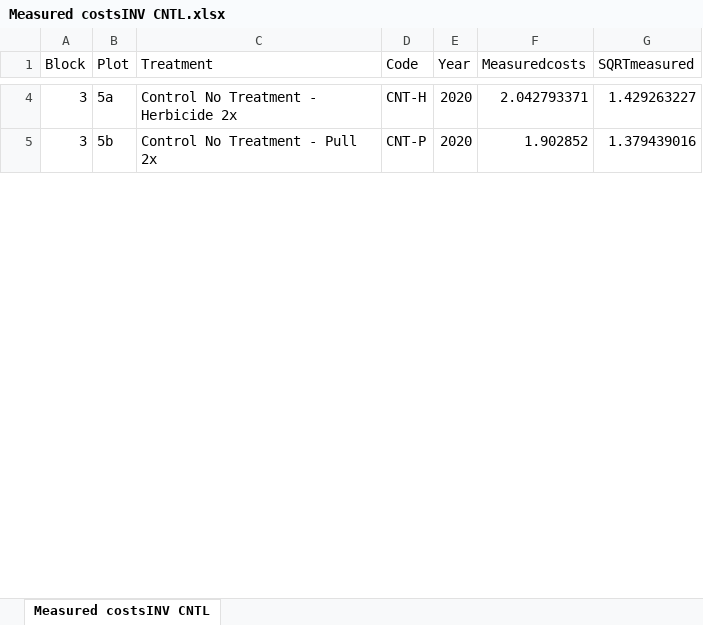
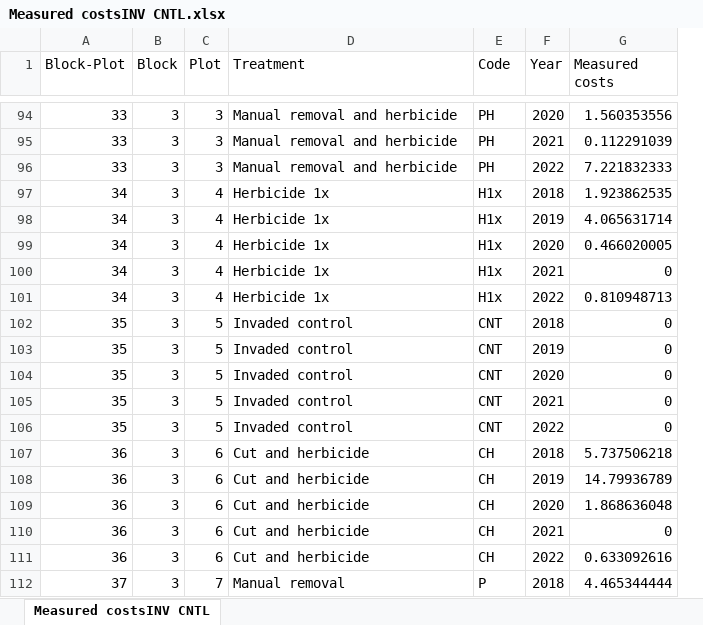
Before and after one commit to HelenIvy/BuffelgrassPublic, an Excel workbook: JMP graphs/Measured costsINV CNTL.xlsx, sheet Measured costsINV CNTL, drawn as a sheet; only a part is shown, gaps mark what is left out; values as stored, in another font and other column widths than the file's, no borders; removed rows and columns are numbered as before the commit, all else as after; the diff covers the shown part only; the diff names each change by its address in the sheet, - before the commit and + after, or states it on an @@ line.

Commit message:
updated measured costs

```diff
--- a/JMP graphs/Measured costsINV CNTL.xlsx (sheet Measured costsINV CNTL)
+++ b/JMP graphs/Measured costsINV CNTL.xlsx (sheet Measured costsINV CNTL)
+column A (Block-Plot), row 94: 33; row 104: 35
-column F (Measuredcosts), rows 4-5: 2.042793371 | 1.902852
-G1: SQRTmeasured
+G1: Measured costs
-C94 (Plot): 5a
+C94 (Plot): 3
-D94 (Treatment): Control No Treatment - Herbicide 2x
+D94 (Treatment): Manual removal and herbicide
-E94 (Code): CNT-H
+E94 (Code): PH
-G94 (Measured costs): 1.429263227
+G94 (Measured costs): 1.560353556
+row 95: 33 | 3 | 3 | Manual removal and herbicide | PH | 2021 | 0.112291039
+row 96: 33 | 3 | 3 | Manual removal and herbicide | PH | 2022 | 7.221832333
+row 97: 34 | 3 | 4 | Herbicide 1x | H1x | 2018 | 1.923862535
+row 98: 34 | 3 | 4 | Herbicide 1x | H1x | 2019 | 4.065631714
+row 99: 34 | 3 | 4 | Herbicide 1x | H1x | 2020 | 0.466020005
+row 100: 34 | 3 | 4 | Herbicide 1x | H1x | 2021 | 0
+row 101: 34 | 3 | 4 | Herbicide 1x | H1x | 2022 | 0.810948713
+row 102: 35 | 3 | 5 | Invaded control | CNT | 2018 | 0
+row 103: 35 | 3 | 5 | Invaded control | CNT | 2019 | 0
-C104 (Plot): 5b
+C104 (Plot): 5
-D104 (Treatment): Control No Treatment - Pull 2x
+D104 (Treatment): Invaded control
-E104 (Code): CNT-P
+E104 (Code): CNT
-G104 (Measured costs): 1.379439016
+G104 (Measured costs): 0
+row 105: 35 | 3 | 5 | Invaded control | CNT | 2021 | 0
+row 106: 35 | 3 | 5 | Invaded control | CNT | 2022 | 0
+row 107: 36 | 3 | 6 | Cut and herbicide | CH | 2018 | 5.737506218
+row 108: 36 | 3 | 6 | Cut and herbicide | CH | 2019 | 14.79936789
+row 109: 36 | 3 | 6 | Cut and herbicide | CH | 2020 | 1.868636048
+row 110: 36 | 3 | 6 | Cut and herbicide | CH | 2021 | 0
+row 111: 36 | 3 | 6 | Cut and herbicide | CH | 2022 | 0.633092616
+row 112: 37 | 3 | 7 | Manual removal | P | 2018 | 4.465344444
```
Also changed, not shown: 169 added rows, 4 removed rows and 35 edited cells elsewhere in this sheet, 5 other files.
